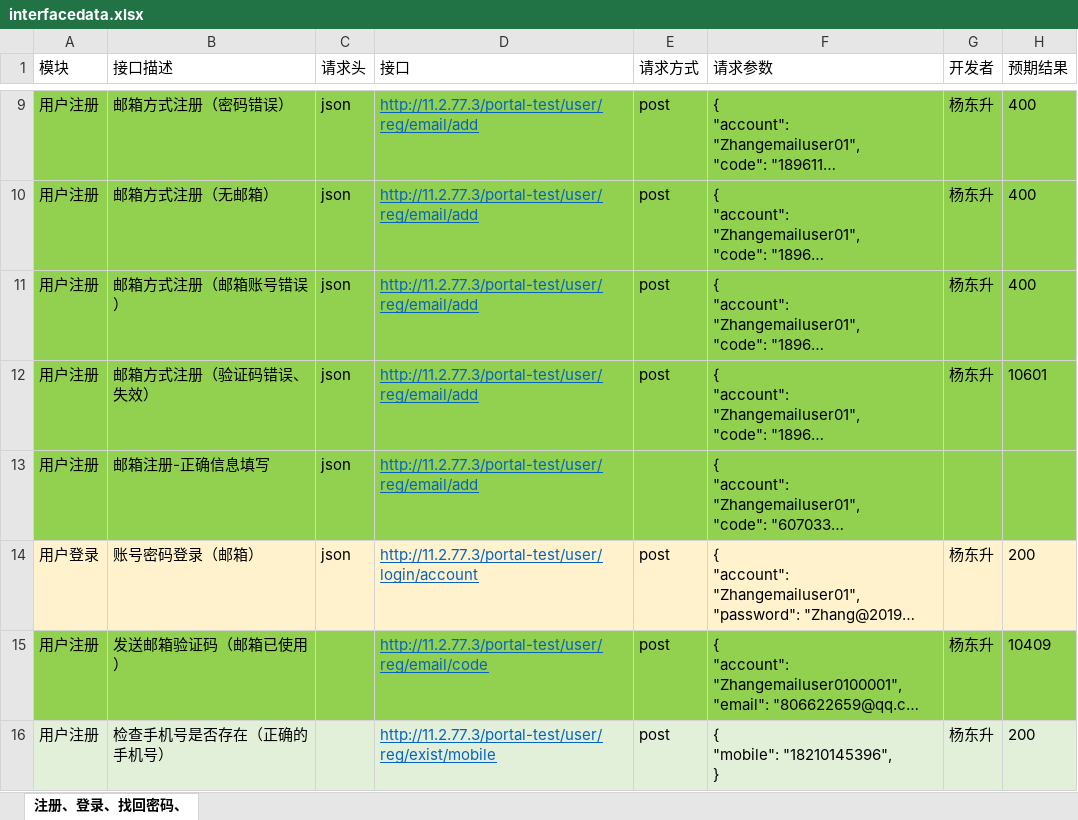
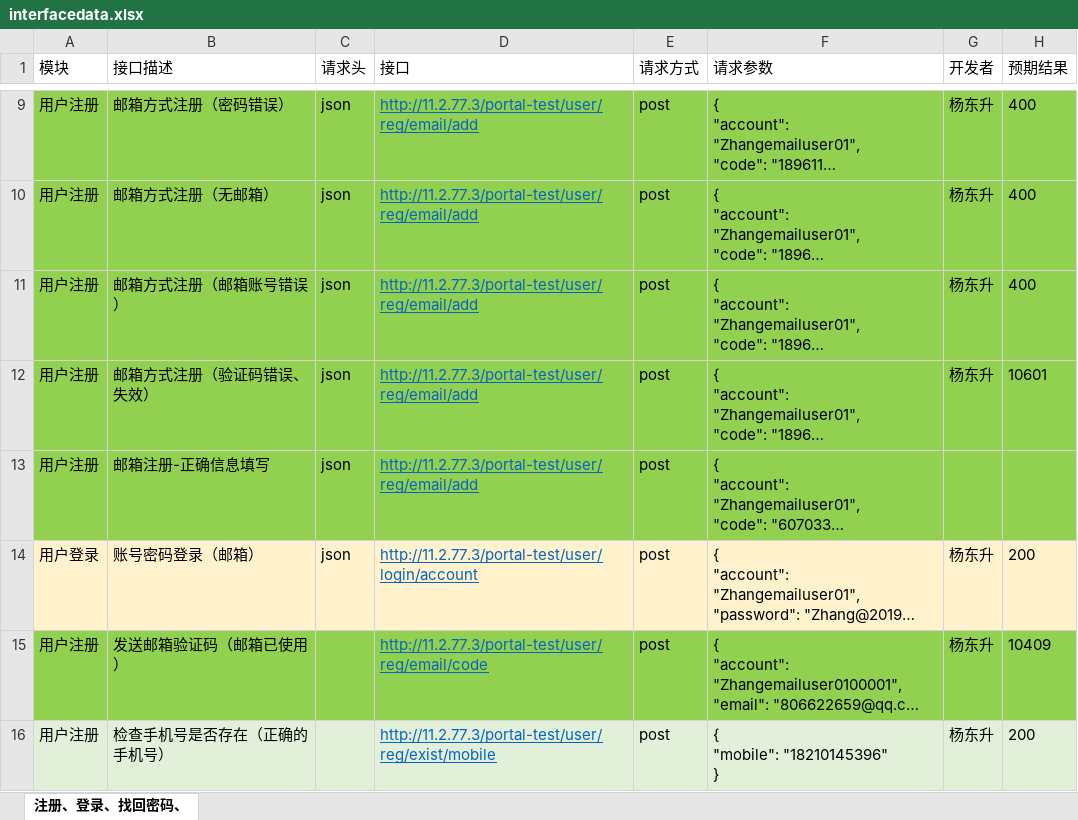
Before and after one commit to yanislong/myPerformance, an Excel workbook: GKJY-TEST/run_test/excel/interfacedata.xlsx, sheet 注册、登录、找回密码、, drawn as a sheet; only a part is shown, gaps mark what is left out; long unchanged cells end in …; values as stored, in another font and other column widths than the file's, no borders; ↵ is a line break in a cell; the diff covers the shown part only; the diff names each change by its address in the sheet, - before the commit and + after, or states it on an @@ line.

```diff
--- a/GKJY-TEST/run_test/excel/interfacedata.xlsx (sheet 注册、登录、找回密码、)
+++ b/GKJY-TEST/run_test/excel/interfacedata.xlsx (sheet 注册、登录、找回密码、)
-E13 (请求方式): (empty)
+E13 (请求方式): post
-F16 (请求参数): { ↵ "mobile": "18210145396", ↵ }
+F16 (请求参数): { ↵ "mobile": "18210145396" ↵ }
```
Also changed, not shown: 5 edited cells elsewhere in this sheet, 15 other files.
